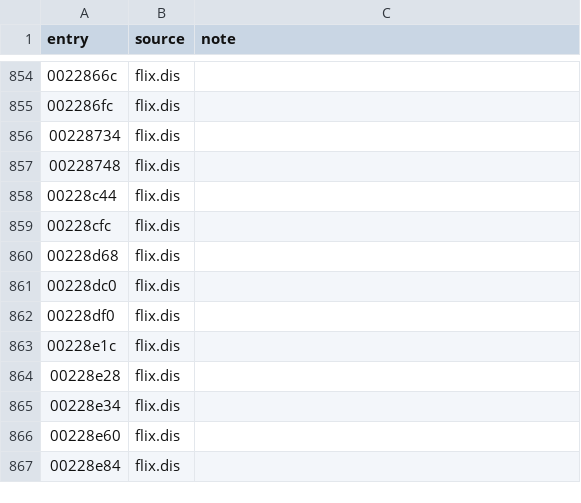
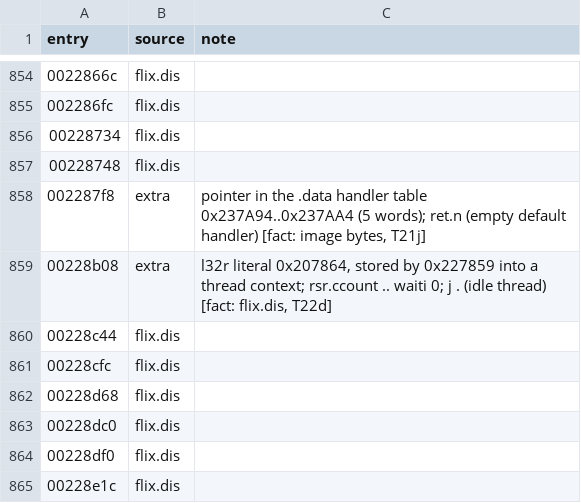
Before and after one commit to Reid-n0rc/FT-710_Firmware, a TSV file: tools/ghidra/entries_hifi4.tsv, drawn as a sheet; only a part is shown, gaps mark what is left out; the shorter side is filled out with more unchanged rows; the diff names each change by its address in the sheet, - before the commit and + after, or states it on an @@ line.

```diff
--- a/tools/ghidra/entries_hifi4.tsv
+++ b/tools/ghidra/entries_hifi4.tsv
+row 858: 002287f8 | extra | pointer in the .data handler table 0x237A94..0x237AA4 (5 words); ret.n (empty default handler) [fact: image bytes, T21j]
+row 859: 00228b08 | extra | l32r literal 0x207864, stored by 0x227859 into a thread context; rsr.ccount .. waiti 0; j . (idle thread) [fact: flix.dis, T22d]
```
Also changed, not shown: decomp/display/quality.tsv, decomp/ifdsp/hifi4/functions.tsv, 54 other files.
